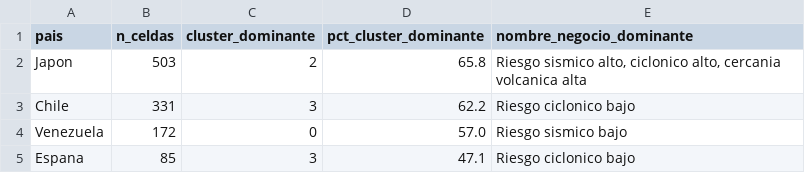
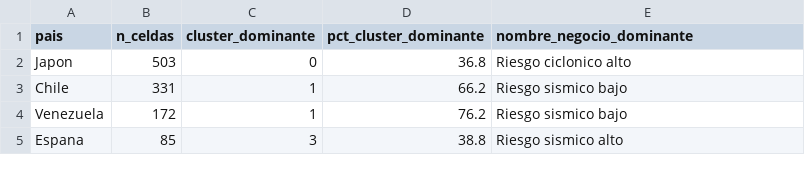
Before and after one commit to garciaguadalupevanessa-bit/Anexo_Risk, a CSV file: data/processed/casos_estudio.csv, drawn as a sheet.

```diff
--- a/data/processed/casos_estudio.csv
+++ b/data/processed/casos_estudio.csv
@@ -1,5 +1,5 @@
 pais,n_celdas,cluster_dominante,pct_cluster_dominante,nombre_negocio_dominante
-Japon,503,2,65.8,"Riesgo sismico alto, ciclonico alto, cercania volcanica alta"
-Chile,331,3,62.2,Riesgo ciclonico bajo
-Venezuela,172,0,57.0,Riesgo sismico bajo
-Espana,85,3,47.1,Riesgo ciclonico bajo
+Japon,503,0,36.8,Riesgo ciclonico alto
+Chile,331,1,66.2,Riesgo sismico bajo
+Venezuela,172,1,76.2,Riesgo sismico bajo
+Espana,85,3,38.8,Riesgo sismico alto
```
Also changed, not shown: data/processed/interpretacion_clusters.csv, 1 other file.
